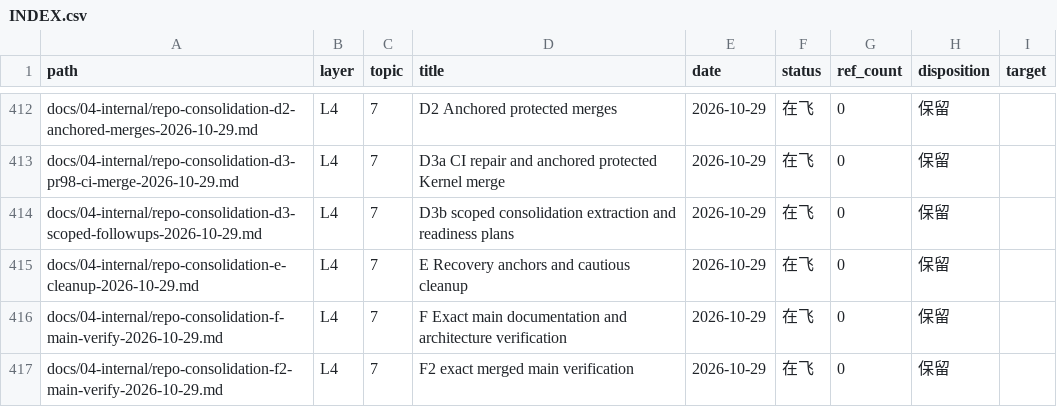
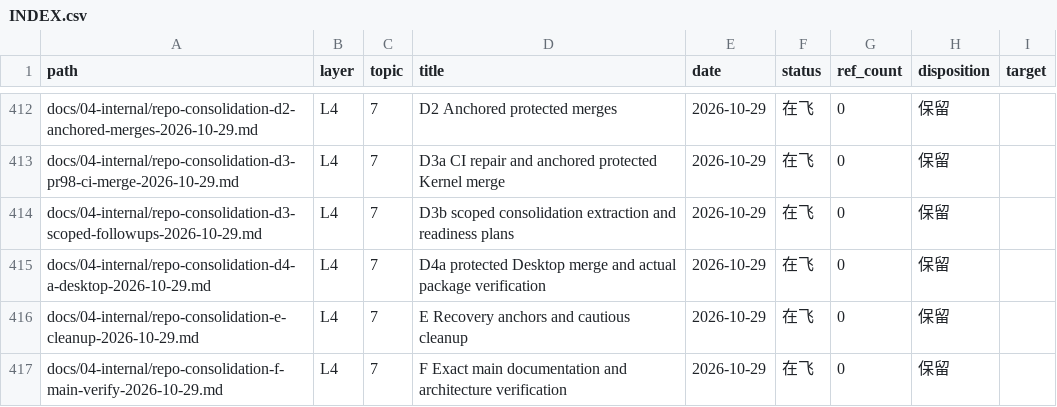
Before and after one commit to Apeireth/Apeireth, a CSV file: docs/INDEX.csv, drawn as a sheet; only a part is shown, gaps mark what is left out; the shorter side is filled out with more unchanged rows.

```diff
--- a/docs/INDEX.csv
+++ b/docs/INDEX.csv
@@ -414,2 +414,3 @@ docs/04-internal/repo-consolidation-d3-pr98-ci-merge-2026-10-29.md,L4,7,D3a CI r
 docs/04-internal/repo-consolidation-d3-scoped-followups-2026-10-29.md,L4,7,D3b scoped consolidation extraction and readiness plans,2026-10-29,在飞,0,保留,
+docs/04-internal/repo-consolidation-d4-a-desktop-2026-10-29.md,L4,7,D4a protected Desktop merge and actual package verification,2026-10-29,在飞,0,保留,
 docs/04-internal/repo-consolidation-e-cleanup-2026-10-29.md,L4,7,E Recovery anchors and cautious cleanup,2026-10-29,在飞,0,保留,
```
Also changed, not shown: 2 other files.
